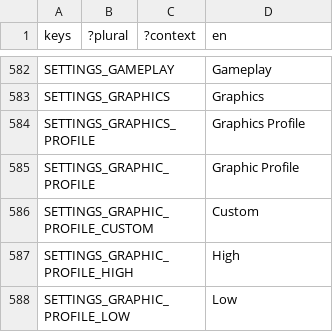
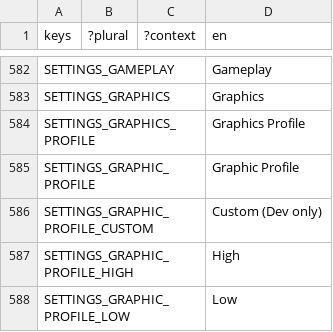
Before and after one commit to decentraland/godot-explorer, a CSV file: godot/locale/en.csv, drawn as a sheet; only a part is shown, gaps mark what is left out; the diff names each change by its address in the sheet, - before the commit and + after, or states it on an @@ line.

Commit message:
fix(settings): hide the Custom graphic profile in production, label it Dev only
The Custom profile has no designed UI yet, so it is no longer offered in
production builds: the dropdown skips it and its three per-setting rows are
not built. It stays available in dev builds, renamed to "Custom (Dev only)"
in EN/ES/PT so it reads as a developer option.

```diff
--- a/godot/locale/en.csv
+++ b/godot/locale/en.csv
-D586 (en): Custom
+D586 (en): Custom (Dev only)
```
Also changed, not shown: godot/locale/es.csv, godot/locale/pt_BR.csv, 2 other files.
